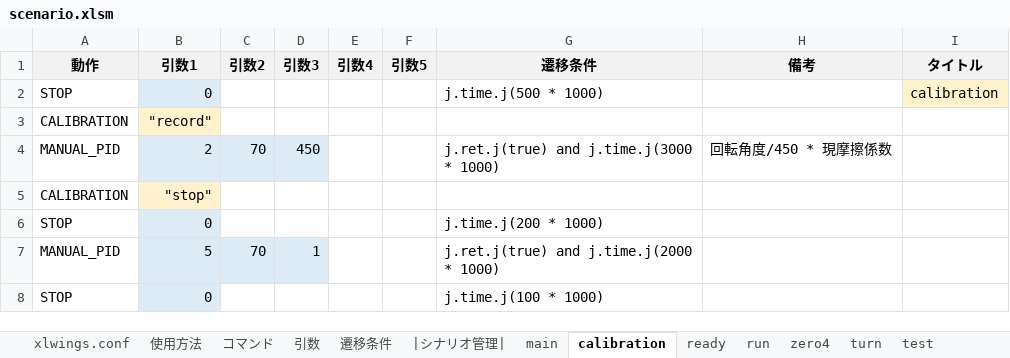
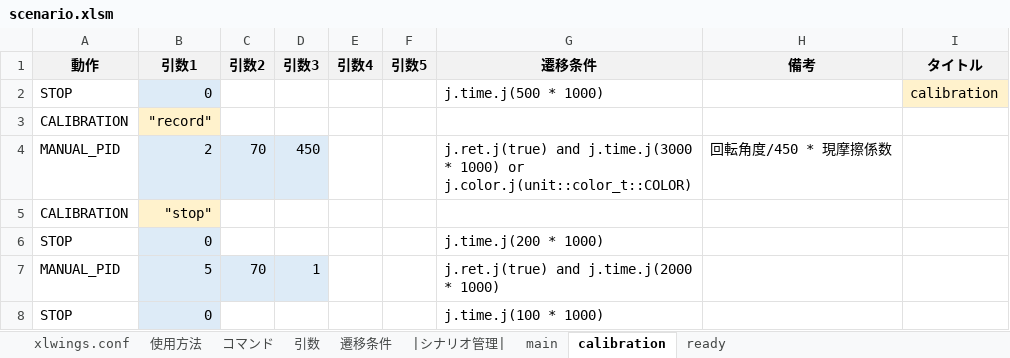
Before and after one commit to Black2856/etrobo2023, an Excel workbook: util/scenario/scenario.xlsm, sheet calibration, drawn as a sheet; values as stored, in another font and other column widths than the file's, no borders; the diff names each change by its address in the sheet, - before the commit and + after, or states it on an @@ line.

```diff
--- a/util/scenario/scenario.xlsm (sheet calibration)
+++ b/util/scenario/scenario.xlsm (sheet calibration)
-sheet tab: run
-sheet tab: zero4
-sheet tab: turn
-sheet tab: test
-G4 (遷移条件): …* 1000)
+G4 (遷移条件): …* 1000) or j.color.j(unit::color_t::COLOR)
```
Also changed, not shown: sheet |シナリオ管理|, sheet main, 5 other files.
